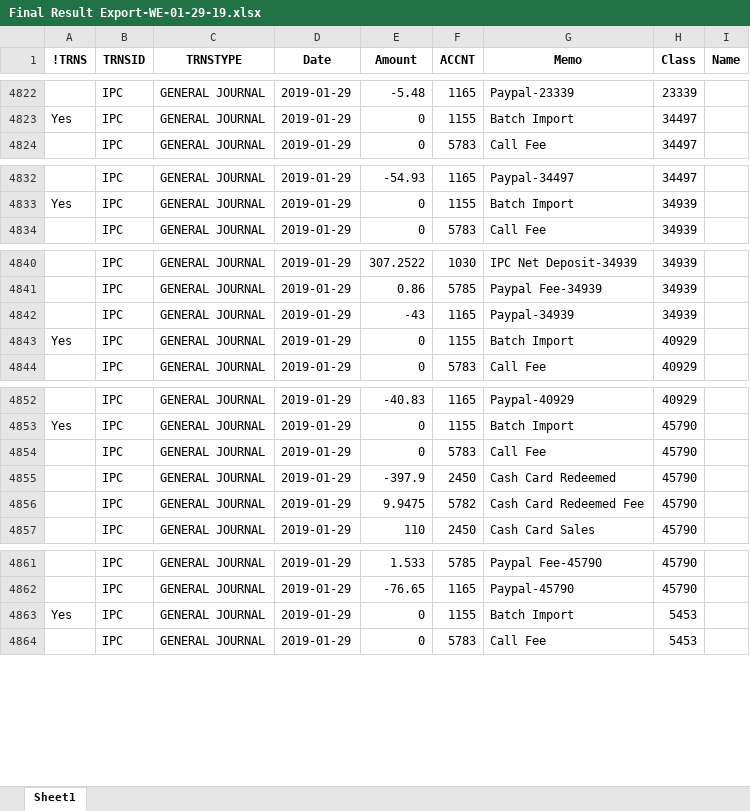
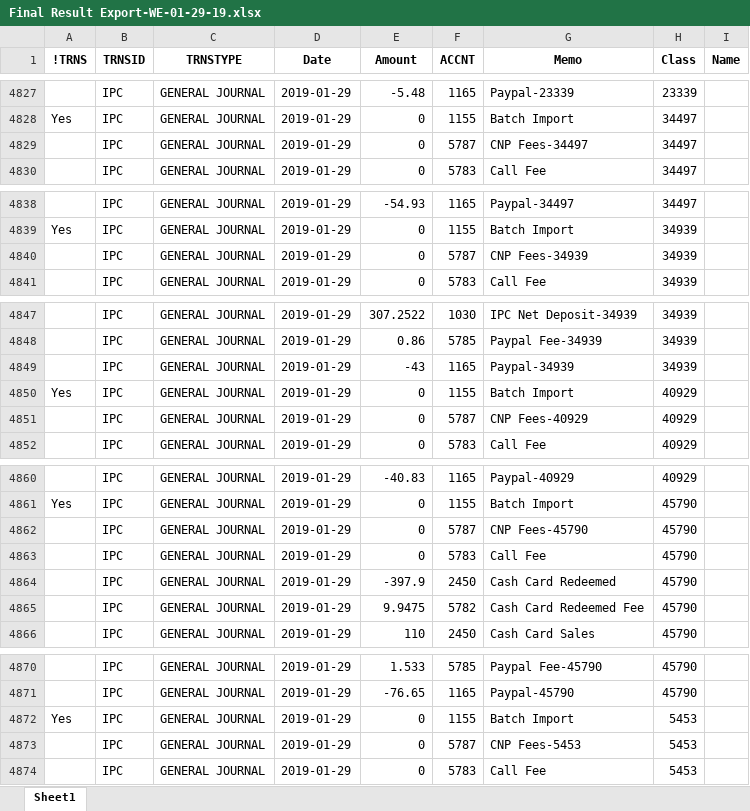
Before and after one commit to rginsberg549/Subway, an Excel workbook: Results/Final Result Export-WE-01-29-19.xlsx, sheet Sheet1, drawn as a sheet; only a part is shown, gaps mark what is left out; values as stored, in another font and other column widths than the file's, no borders; the diff covers the shown part only; the diff names each change by its address in the sheet, - before the commit and + after, or states it on an @@ line.

```diff
--- a/Results/Final Result Export-WE-01-29-19.xlsx (sheet Sheet1)
+++ b/Results/Final Result Export-WE-01-29-19.xlsx (sheet Sheet1)
+row 4829:  | IPC | GENERAL JOURNAL | 2019-01-29 | 0 | 5787 | CNP Fees-34497 | 34497
+row 4840:  | IPC | GENERAL JOURNAL | 2019-01-29 | 0 | 5787 | CNP Fees-34939 | 34939
+row 4851:  | IPC | GENERAL JOURNAL | 2019-01-29 | 0 | 5787 | CNP Fees-40929 | 40929
+row 4862:  | IPC | GENERAL JOURNAL | 2019-01-29 | 0 | 5787 | CNP Fees-45790 | 45790
+row 4873:  | IPC | GENERAL JOURNAL | 2019-01-29 | 0 | 5787 | CNP Fees-5453 | 5453
```
Also changed, not shown: 8 added rows and 91 edited cells elsewhere in this sheet, 32 other files.
